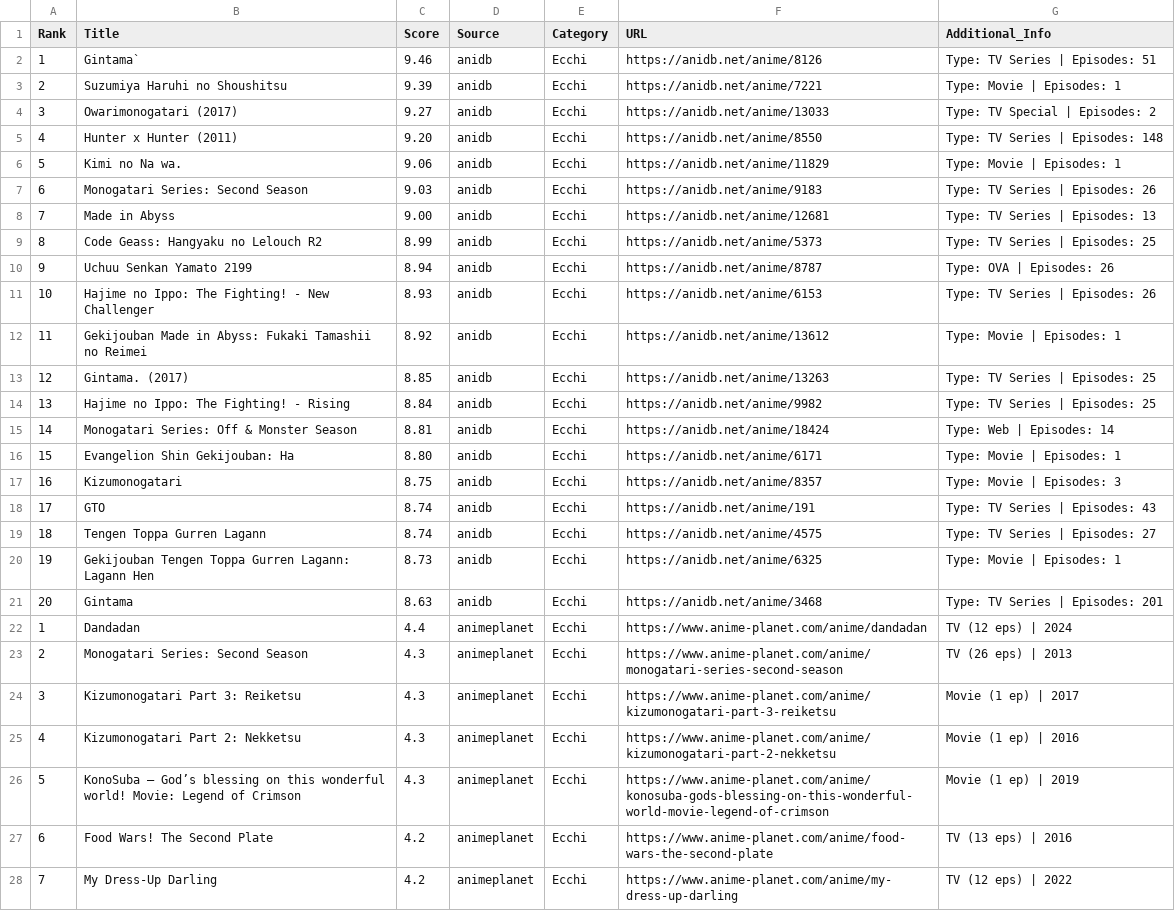
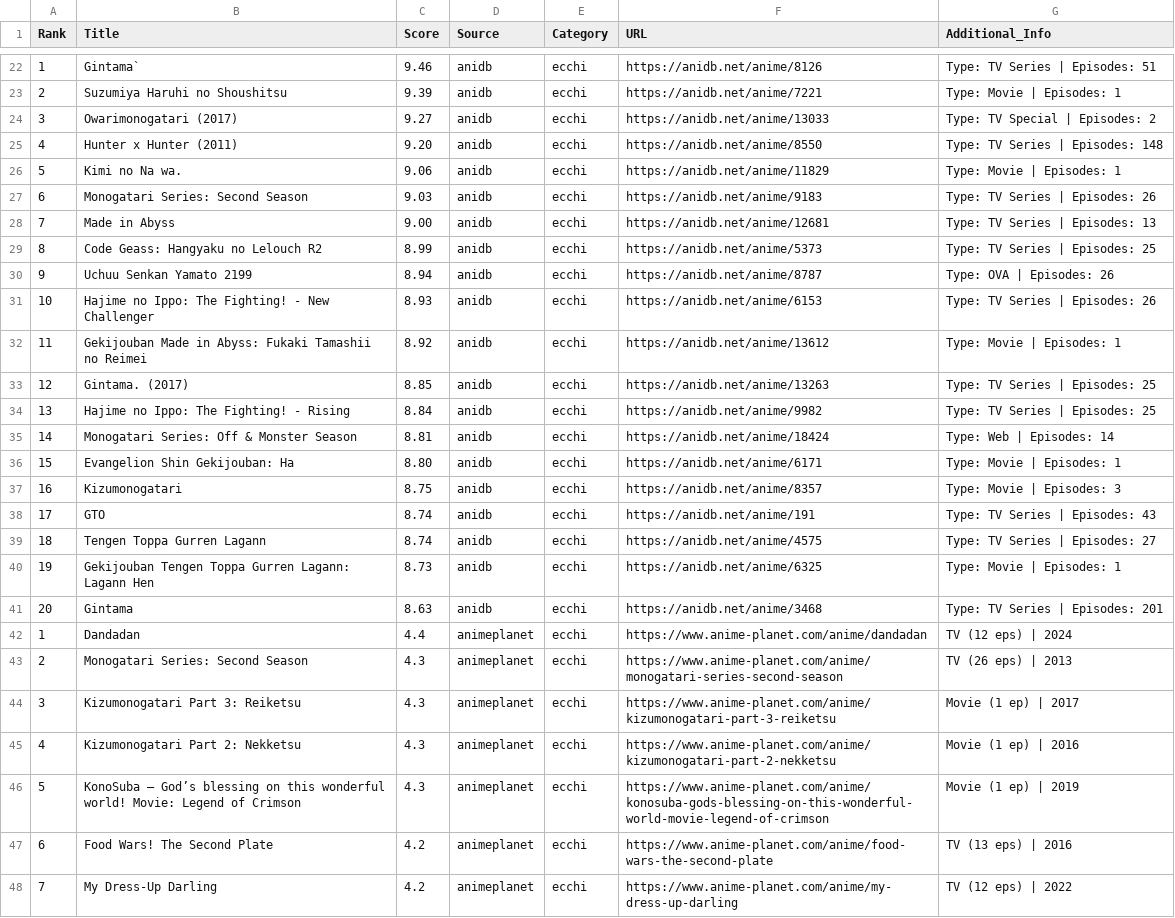
Before and after one commit to racinmat/drakarn-crawling, a CSV file: results/category_ecchi.csv, drawn as a sheet; only a part is shown, gaps mark what is left out; addresses are those after the commit; the diff covers the shown part only; the diff names each change by its address in the sheet, - before the commit and + after, or states it on an @@ line.

Commit message:
export per category fixed

```diff
--- a/results/category_ecchi.csv
+++ b/results/category_ecchi.csv
-E22:E48 (Category): Ecchi
+E22:E48 (Category): ecchi
```
Also changed, not shown: 20 added rows and 13 edited cells elsewhere in this file, results/all_categories_combined.csv, results/category_action_adventure_shounen.csv, 6 other files.
